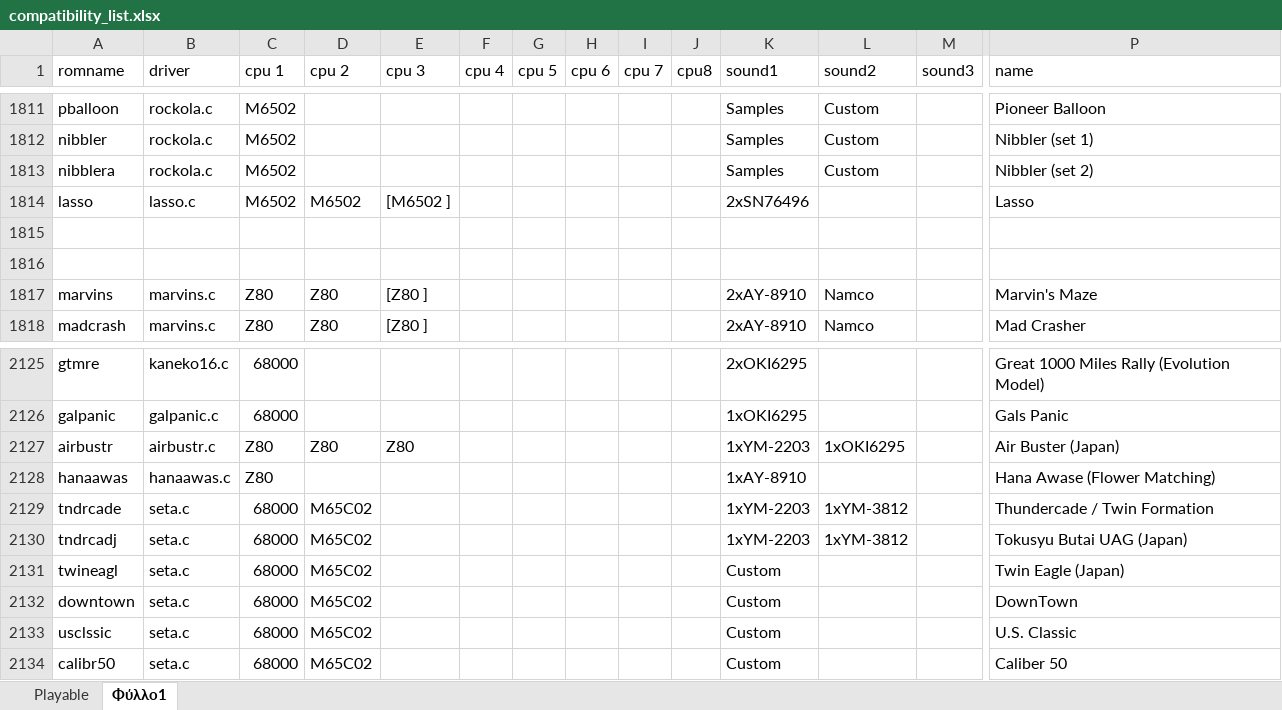
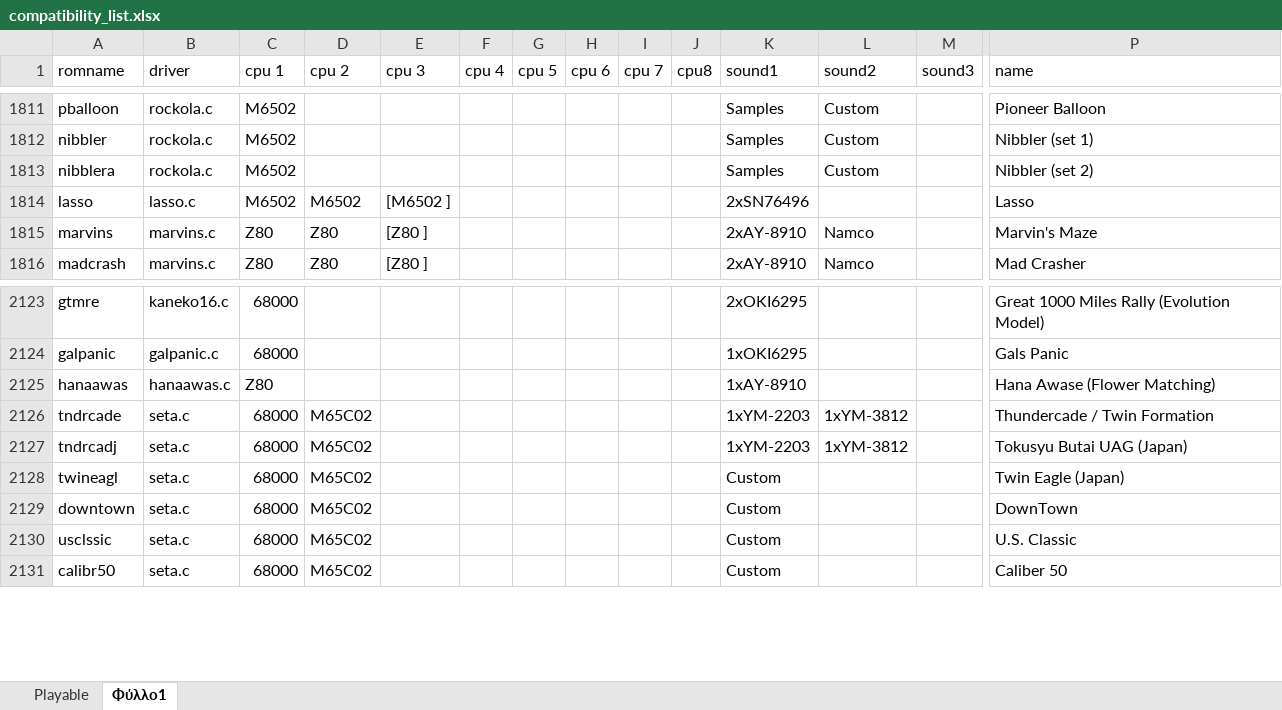
Before and after one commit to georgemoralis/arcadeflex-037b7-deprecated, an Excel workbook: compatibility_list.xlsx, sheet Φύλλο1, drawn as a sheet; only a part is shown, gaps mark what is left out; values as stored, in another font and other column widths than the file's, no borders; rows hold the shown columns only; the diff names each change by its address in the sheet, - before the commit and + after, or states it on an @@ line.

Commit message:
added working airbustr driver

```diff
--- a/compatibility_list.xlsx (sheet Φύλλο1)
+++ b/compatibility_list.xlsx (sheet Φύλλο1)
-row 1815: (empty)
-row 1816: (empty)
-row 2127: airbustr | airbustr.c | Z80 | Z80 | Z80 |  |  |  |  |  | 1xYM-2203 | 1xOKI6295 |  | Air Buster (Japan)
```
Also changed, not shown: sheet Playable, 10 other files.
